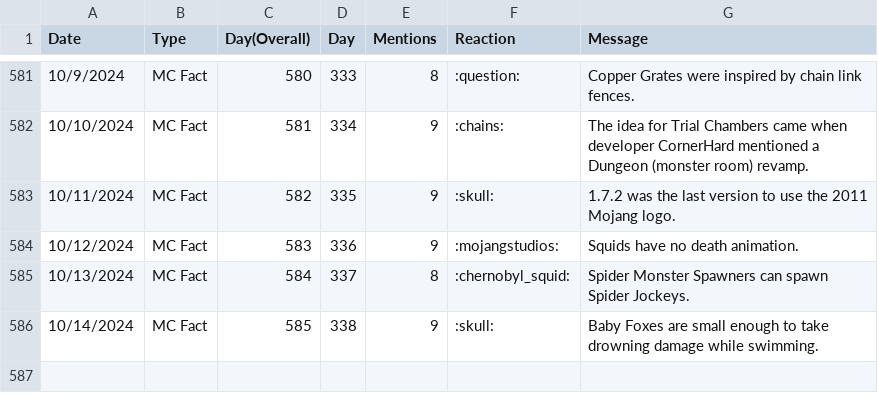
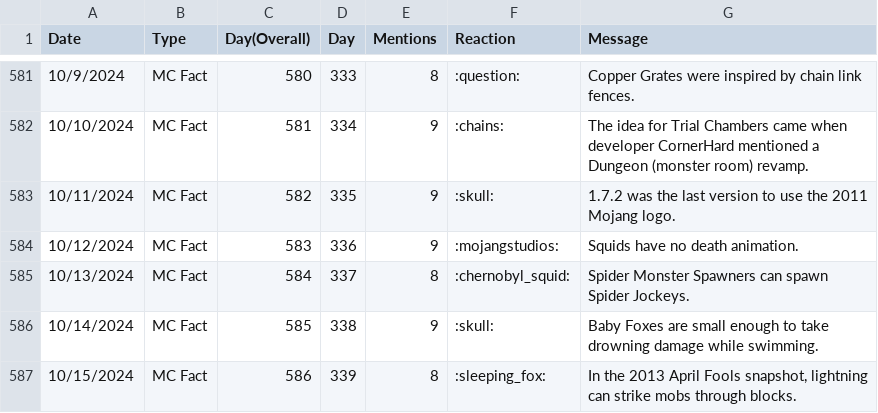
Before and after one commit to TruMiner/riddlegraph, a CSV file: Data.csv, drawn as a sheet; only a part is shown, gaps mark what is left out.

Commit message:
Updated MC Fact of the Day data for 10/15.

```diff
--- a/Data.csv
+++ b/Data.csv
@@ -586 +586,2 @@ Date,Type,Day(Overall),Day,Mentions,Reaction,Message
 10/14/2024,MC Fact,585,338,9,:skull:,"Baby Foxes are small enough to take drowning damage while swimming."
+10/15/2024,MC Fact,586,339,8,:sleeping_fox:,"In the 2013 April Fools snapshot, lightning can strike mobs through blocks."
```
